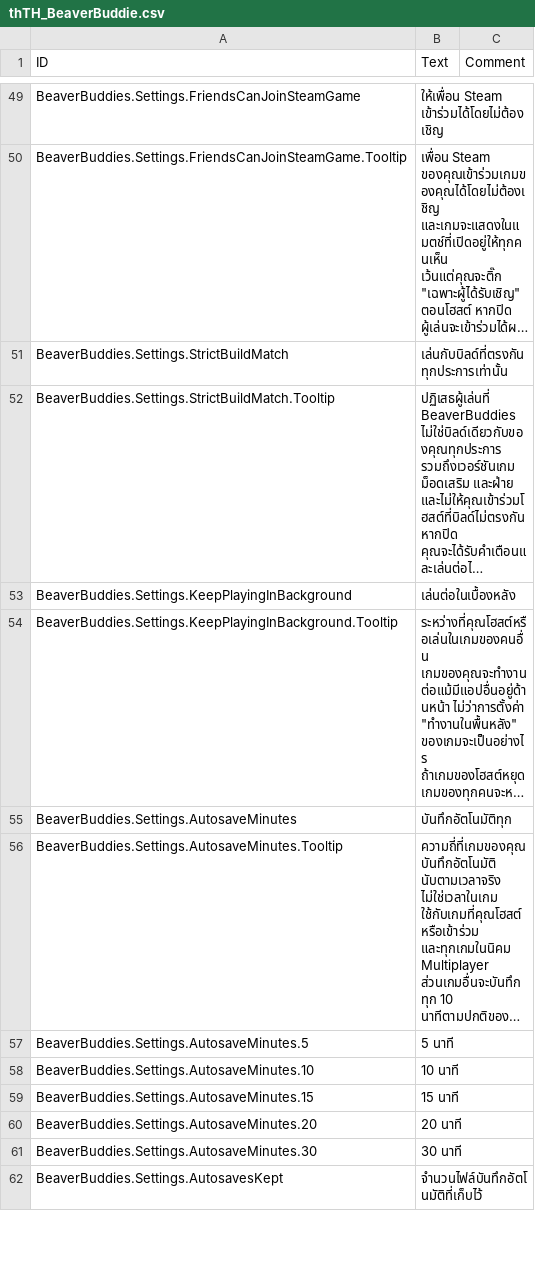
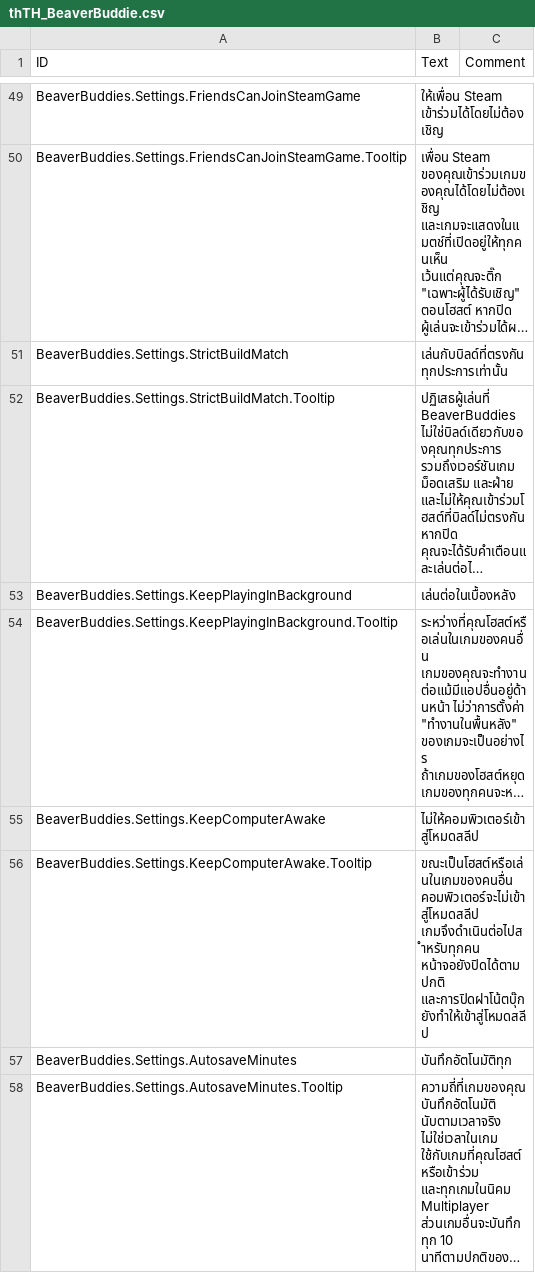
Before and after one commit to Allenator/BeaverBuddies-CoOp-PvP-Edition, a CSV file: BeaverBuddies/Localizations/thTH_BeaverBuddie.csv, drawn as a sheet; only a part is shown, gaps mark what is left out; the shorter side is filled out with more unchanged rows; long unchanged cells end in …; the diff names each change by its address in the sheet, - before the commit and + after, or states it on an @@ line.

Commit message:
Keep the computer awake during a co-op game
A hosted or joined game keeps the computer from going to sleep, with
"Keep the computer awake" in the Multiplayer settings, on by default.
The host's Mac slept with a game hosted on October 26, 2026, which
stopped everyone's game for four hours until the guests' connections
timed out; a guest's computer that sleeps drops out and has everyone
reload as it comes back.

System sleep only: the display may sleep and the game plays on, and a
laptop's closed lid still sleeps. On macOS it's a power assertion
through IOKit; on Windows the main thread's execution state, which Wine
may not pass on. It's held and released from the main thread's update,
in the menu as in the game.

The keep-awake scenario checks macOS lists both copies' assertions in
the game and none at the main menu. The texts are in every language.

```diff
--- a/BeaverBuddies/Localizations/thTH_BeaverBuddie.csv
+++ b/BeaverBuddies/Localizations/thTH_BeaverBuddie.csv
+row 55: BeaverBuddies.Settings.KeepComputerAwake | ไม่ให้คอมพิวเตอร์เข้าสู่โหมดสลีป
+row 56: BeaverBuddies.Settings.KeepComputerAwake.Tooltip | ขณะเป็นโฮสต์หรือเล่นในเกมของคนอื่น คอมพิวเตอร์จะไม่เข้าสู่โหมดสลีป เกมจึงดำเนินต่อไปสำหรับทุกคน หน้าจอยังปิดได้ตามปกติ และการปิดฝาโน้ตบุ๊กยังทำให้เข้าสู่โหมดสลีป
```
Also changed, not shown: BeaverBuddies/Localizations/deDE_BeaverBuddie.csv, BeaverBuddies/Localizations/jaJP_BeaverBuddie.csv, 19 other files.
